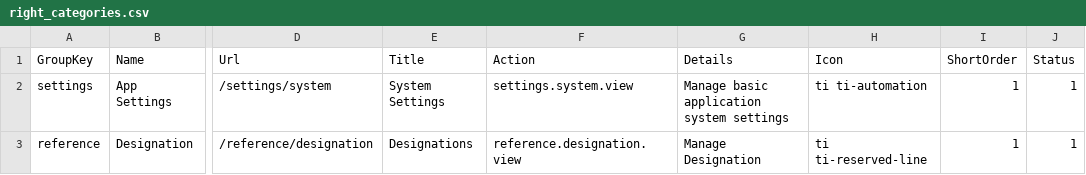
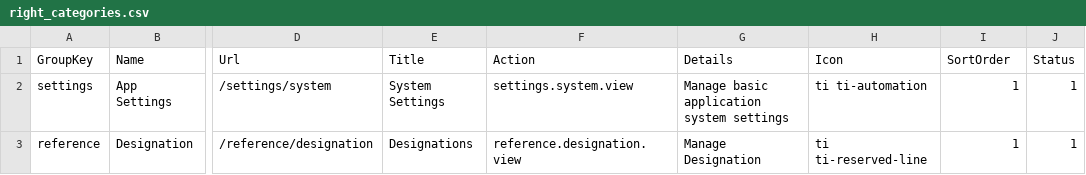
Before and after one commit to minulhasanrokan/Admin-Dashboard, a CSV file: cmd/internal/databases/seed/seed_data/right_categories.csv, drawn as a sheet; only a part is shown, gaps mark what is left out; the diff names each change by its address in the sheet, - before the commit and + after, or states it on an @@ line.

```diff
--- a/cmd/internal/databases/seed/seed_data/right_categories.csv
+++ b/cmd/internal/databases/seed/seed_data/right_categories.csv
-I1: ShortOrder
+I1: SortOrder
```
Also changed, not shown: cmd/internal/databases/seed/seed_data/right_details.csv, 49 other files.
